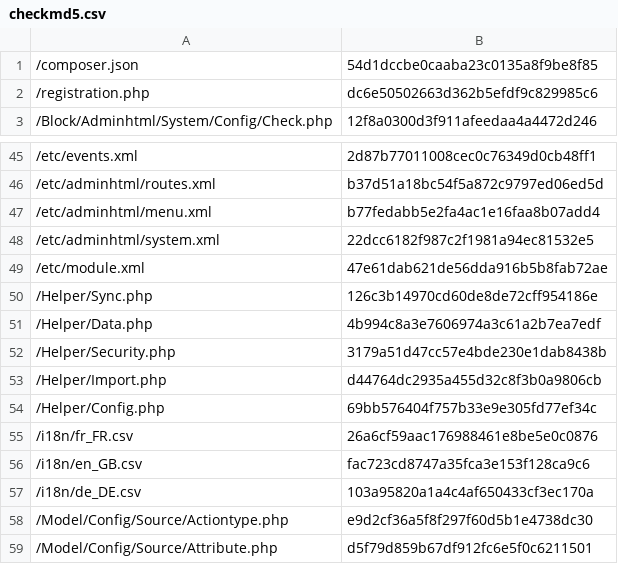
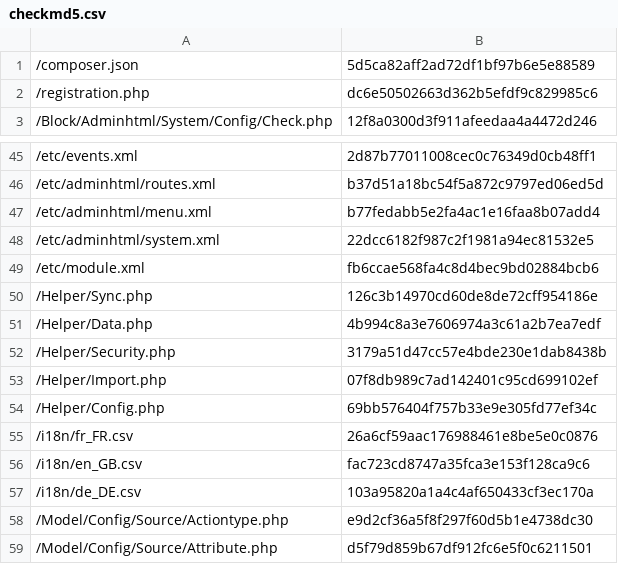
Before and after one commit to lengow/plugin-magento2, a CSV file: etc/checkmd5.csv, drawn as a sheet; only a part is shown, gaps mark what is left out.

```diff
--- a/etc/checkmd5.csv
+++ b/etc/checkmd5.csv
@@ -1,2 +1,2 @@
-/composer.json|54d1dccbe0caaba23c0135a8f9be8f85
+/composer.json|5d5ca82aff2ad72df1bf97b6e5e88589
 /registration.php|dc6e50502663d362b5efdf9c829985c6
@@ -48,3 +48,3 @@
 /etc/adminhtml/system.xml|22dcc6182f987c2f1981a94ec81532e5
-/etc/module.xml|47e61dab621de56dda916b5b8fab72ae
+/etc/module.xml|fb6ccae568fa4c8d4bec9bd02884bcb6
 /Helper/Sync.php|126c3b14970cd60de8de72cff954186e
@@ -52,3 +52,3 @@
 /Helper/Security.php|3179a51d47cc57e4bde230e1dab8438b
-/Helper/Import.php|d44764dc2935a455d32c8f3b0a9806cb
+/Helper/Import.php|07f8db989c7ad142401c95cd699102ef
 /Helper/Config.php|69bb576404f757b33e9e305fd77ef34c
```
Also changed, not shown: 4 other files.
